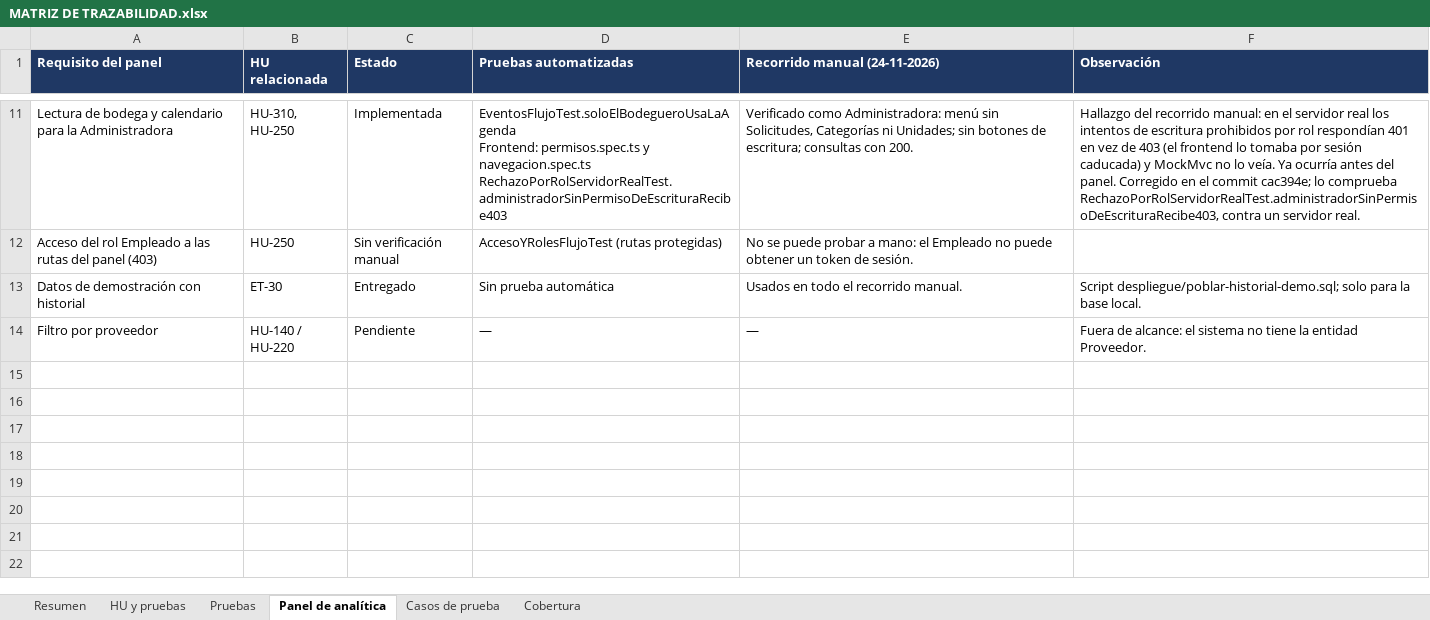
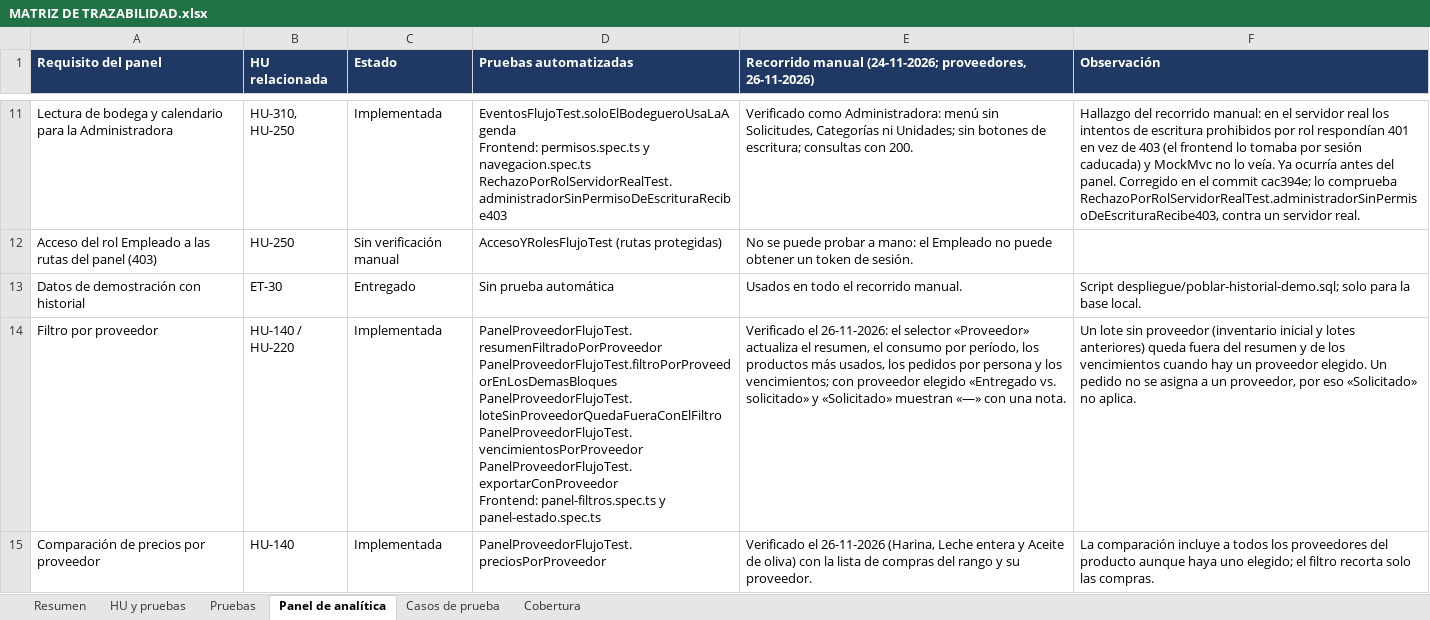
Before and after one commit to ezequielesq/SAN-BERNARDO-MALLEN-GONZALEZ-PTY4614-002D-EQUIPO-3, an Excel workbook: FASE 2/EVIDENCIAS PROYECTO/EVIDENCIAS DE DOCUMENTACIÓN/MATRIZ DE TRAZABILIDAD.xlsx, sheet Panel de analítica, drawn as a sheet; only a part is shown, gaps mark what is left out; values as stored, in another font and other column widths than the file's, no borders; ↵ is a line break in a cell; the diff covers the shown part only; the diff names each change by its address in the sheet, - before the commit and + after, or states it on an @@ line.

```diff
--- a/FASE 2/EVIDENCIAS PROYECTO/EVIDENCIAS DE DOCUMENTACIÓN/MATRIZ DE TRAZABILIDAD.xlsx (sheet Panel de analítica)
+++ b/FASE 2/EVIDENCIAS PROYECTO/EVIDENCIAS DE DOCUMENTACIÓN/MATRIZ DE TRAZABILIDAD.xlsx (sheet Panel de analítica)
-E1: Recorrido manual (24-11-2026)
+E1: Recorrido manual (24-11-2026; proveedores, 26-11-2026)
-C14 (Estado): Pendiente
+C14 (Estado): Implementada
-D14 (Pruebas automatizadas): —
+D14 (Pruebas automatizadas): PanelProveedorFlujoTest.resumenFiltradoPorProveedor ↵ PanelProveedorFlujoTest.filtroPorProveedorEnLosDemasBloques ↵ PanelProveedorFlujoTest.loteSinProveedorQuedaFueraConElFiltro ↵ PanelProveedorFlujoTest.vencimientosPorProveedor ↵ PanelProveedorFlujoTest.exportarConProveedor ↵ Frontend: panel-filtros.spec.ts y panel-estado.spec.ts
-E14: —
+E14: Verificado el 26-11-2026: el selector «Proveedor» actualiza el resumen, el consumo por período, los productos más usados, los pedidos por persona y los vencimientos; con proveedor elegido «Entregado vs. solicitado» y «Solicitado» muestran «—» con una nota.
-F14 (Observación): Fuera de alcance: el sistema no tiene la entidad Proveedor.
+F14 (Observación): Un lote sin proveedor (inventario inicial y lotes anteriores) queda fuera del resumen y de los vencimientos cuando hay un proveedor elegido. Un pedido no se asigna a un proveedor, por eso «Solicitado» no aplica.
+row 15: Comparación de precios por proveedor | HU-140 | Implementada | PanelProveedorFlujoTest.preciosPorProveedor | Verificado el 26-11-2026 (Harina, Leche entera y Aceite de oliva) con la lista de compras del rango y su proveedor. | La comparación incluye a todos los proveedores del producto aunque haya uno elegido; el filtro recorta solo las compras.
```
Also changed, not shown: 2 added rows and 1 edited cell elsewhere in this sheet, sheet Casos de prueba, sheet Pruebas, sheet HU y pruebas, sheet Resumen, sheet Cobertura, FASE 2/EVIDENCIAS PROYECTO/EVIDENCIAS DE DOCUMENTACIÓN/SMART_RDP_MATRIZ_TRAZABILIDAD_ACT-40.xlsx, FASE 2/EVIDENCIAS PROYECTO/EVIDENCIAS DE DOCUMENTACIÓN/SMART_RDP_PLAN_DE_PRUEBAS_ACT-100.xlsx, 1 other file.
